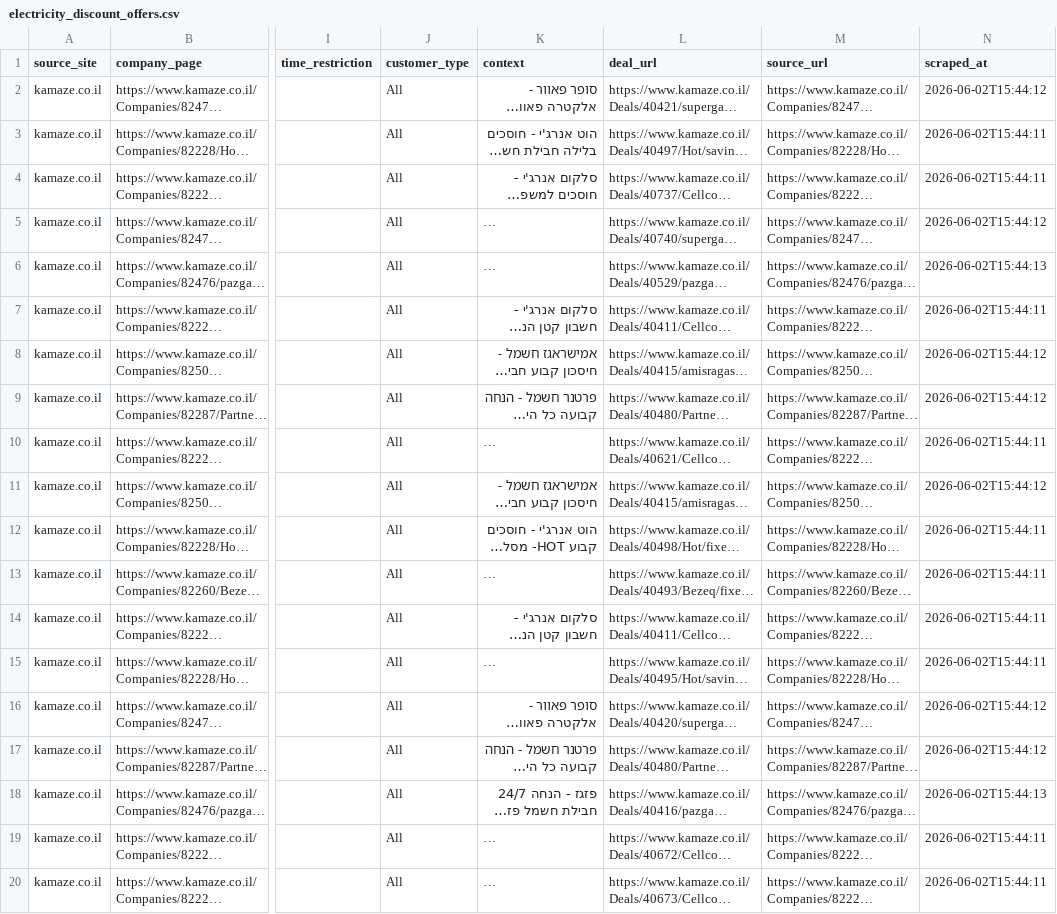
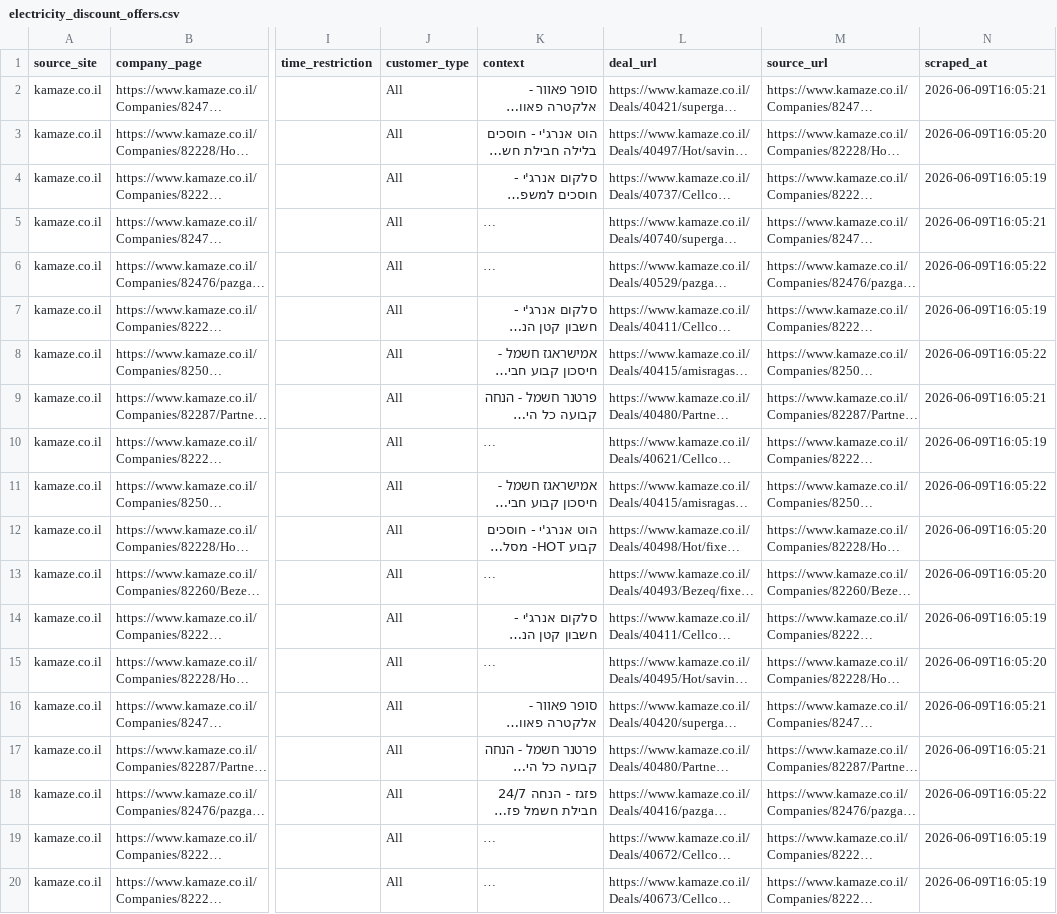
Before and after one commit to youlia-denisov/wattwise-app, a CSV file: data/external/electricity_discount_offers.csv, drawn as a sheet; only a part is shown, gaps mark what is left out; long unchanged cells end in …; the diff names each change by its address in the sheet, - before the commit and + after, or states it on an @@ line.

```diff
--- a/data/external/electricity_discount_offers.csv
+++ b/data/external/electricity_discount_offers.csv
-N2 (scraped_at): 2026-06-02T15:44:12
+N2 (scraped_at): 2026-06-09T16:05:21
-N3 (scraped_at): 2026-06-02T15:44:11
+N3 (scraped_at): 2026-06-09T16:05:20
-N4 (scraped_at): 2026-06-02T15:44:11
+N4 (scraped_at): 2026-06-09T16:05:19
-N5 (scraped_at): 2026-06-02T15:44:12
+N5 (scraped_at): 2026-06-09T16:05:21
-N6 (scraped_at): 2026-06-02T15:44:13
+N6 (scraped_at): 2026-06-09T16:05:22
-N7 (scraped_at): 2026-06-02T15:44:11
+N7 (scraped_at): 2026-06-09T16:05:19
-N8 (scraped_at): 2026-06-02T15:44:12
+N8 (scraped_at): 2026-06-09T16:05:22
-N9 (scraped_at): 2026-06-02T15:44:12
+N9 (scraped_at): 2026-06-09T16:05:21
-N10 (scraped_at): 2026-06-02T15:44:11
+N10 (scraped_at): 2026-06-09T16:05:19
-N11 (scraped_at): 2026-06-02T15:44:12
+N11 (scraped_at): 2026-06-09T16:05:22
-N12:N13 (scraped_at): 2026-06-02T15:44:11
+N12:N13 (scraped_at): 2026-06-09T16:05:20
-N14 (scraped_at): 2026-06-02T15:44:11
+N14 (scraped_at): 2026-06-09T16:05:19
-N15 (scraped_at): 2026-06-02T15:44:11
+N15 (scraped_at): 2026-06-09T16:05:20
-N16:N17 (scraped_at): 2026-06-02T15:44:12
+N16:N17 (scraped_at): 2026-06-09T16:05:21
-N18 (scraped_at): 2026-06-02T15:44:13
+N18 (scraped_at): 2026-06-09T16:05:22
-N19:N20 (scraped_at): 2026-06-02T15:44:11
+N19:N20 (scraped_at): 2026-06-09T16:05:19
```
Also changed, not shown: 15 other files.
